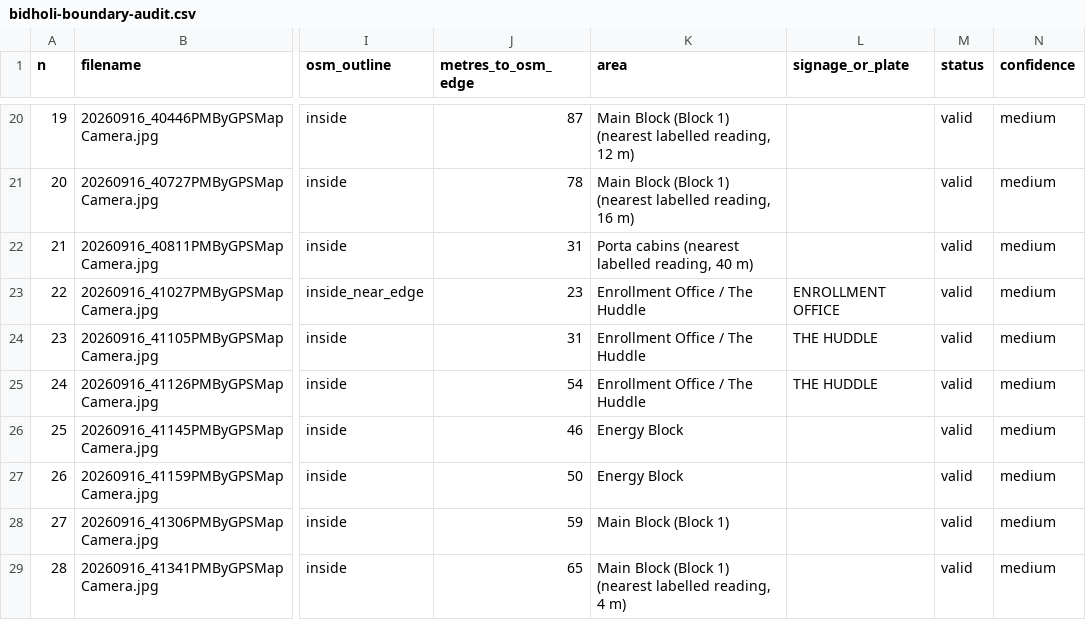
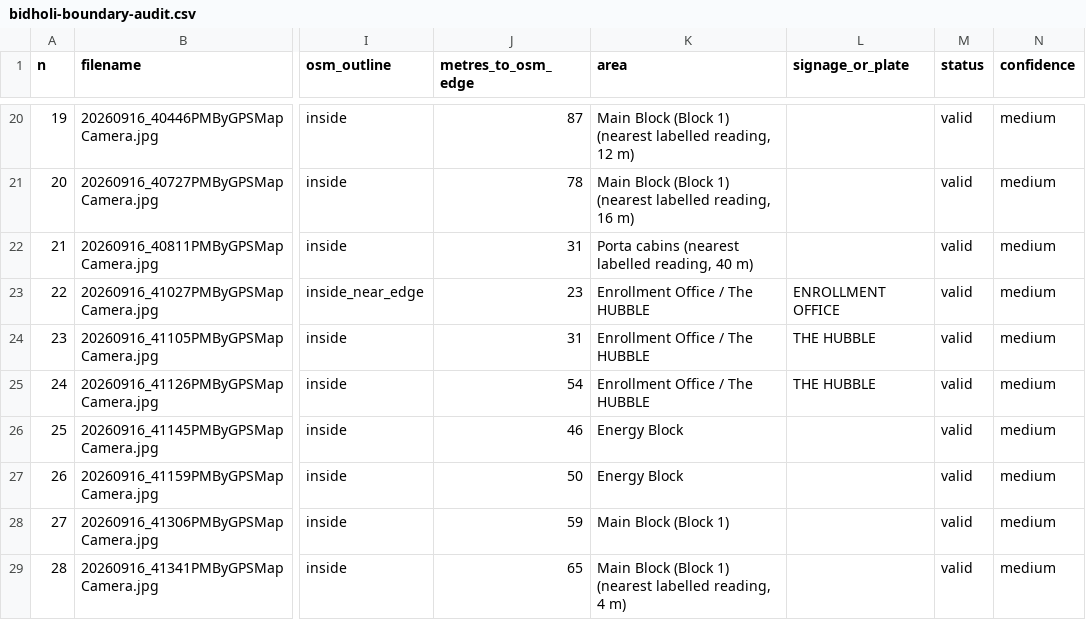
Before and after one commit to Ayushkushwaha2005/Echo-Echo, a CSV file: docs/campus/bidholi-boundary-audit.csv, drawn as a sheet; only a part is shown, gaps mark what is left out; the diff names each change by its address in the sheet, - before the commit and + after, or states it on an @@ line.

```diff
--- a/docs/campus/bidholi-boundary-audit.csv
+++ b/docs/campus/bidholi-boundary-audit.csv
-K23:K25 (area): Enrollment Office / The Huddle
+K23:K25 (area): Enrollment Office / The HUBBLE
-L24:L25 (signage_or_plate): THE HUDDLE
+L24:L25 (signage_or_plate): THE HUBBLE
```
Also changed, not shown: docs/campus/bidholi-candidate-points.csv, docs/campus/bidholi-field-2026-09-evidence.csv, 20 other files.
